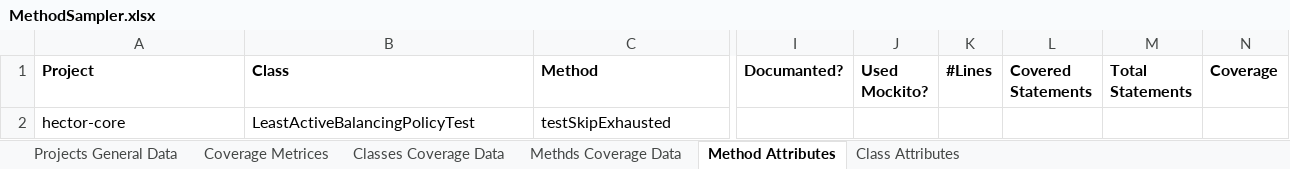
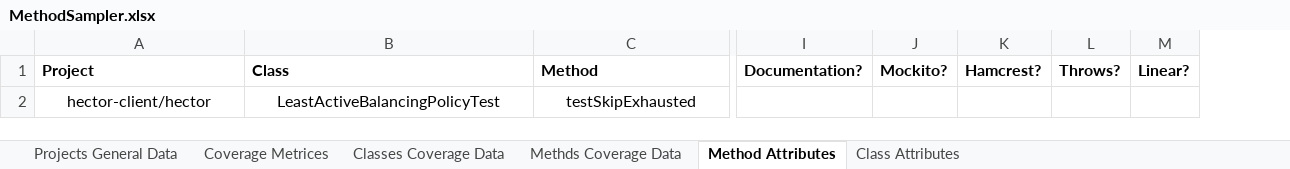
Before and after one commit to dormaayan/TestsReposirotry, an Excel workbook: CoverageDataBase/MethodSampler.xlsx, sheet Method Attributes, drawn as a sheet; only a part is shown, gaps mark what is left out; values as stored, in another font and other column widths than the file's, no borders; removed rows and columns are numbered as before the commit, all else as after; the diff names each change by its address in the sheet, - before the commit and + after, or states it on an @@ line.

```diff
--- a/CoverageDataBase/MethodSampler.xlsx (sheet Method Attributes)
+++ b/CoverageDataBase/MethodSampler.xlsx (sheet Method Attributes)
-column I (Documanted?), empty
-column J (Used Mockito?), empty
-column K (#Lines), empty
-column L (Covered Statements), empty
-column M (Total Statements), empty
-column N (Coverage), empty
+column I (Documentation?), empty
+column J (Mockito?), empty
+column K (Hamcrest?), empty
+column L (Throws?), empty
+column M (Linear?), empty
-A2 (Project): hector-core
+A2 (Project): hector-client/hector
-A2:C2 alignment: left
+A2:C2 alignment: center
```
Also changed, not shown: sheet Methds Coverage Data, sheet Coverage Metrices, sheet Projects General Data.
